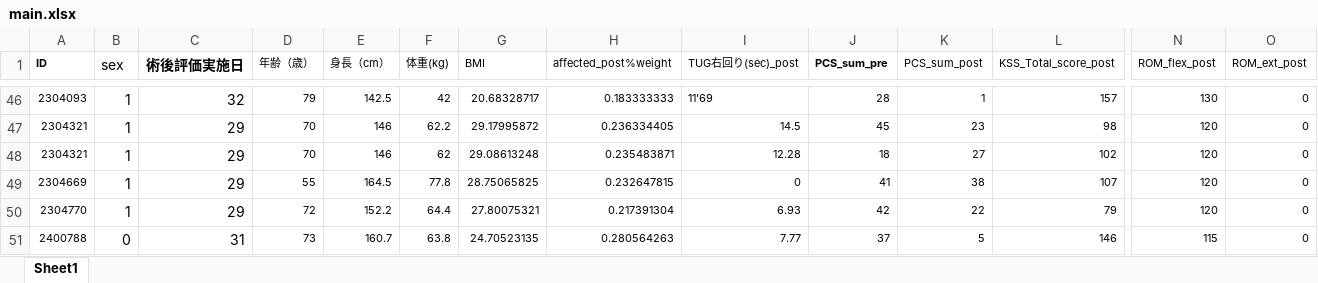
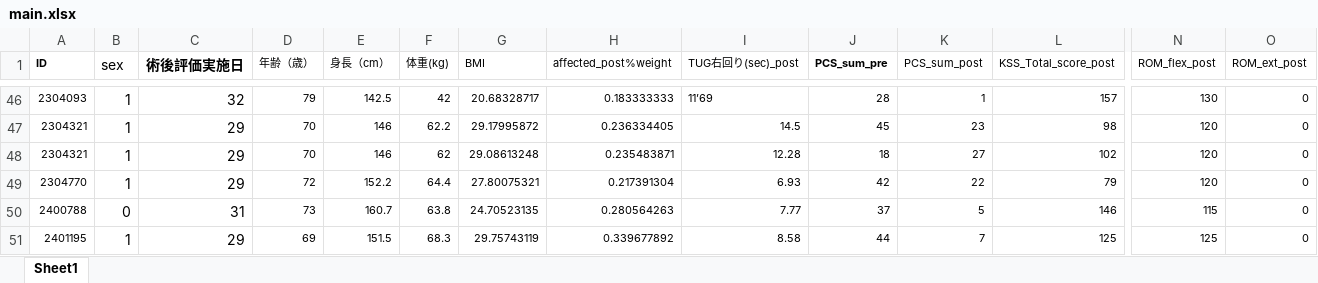
Before and after one commit to kaneko2517-wq/TKA, an Excel workbook: main.xlsx, sheet Sheet1, drawn as a sheet; only a part is shown, gaps mark what is left out; the shorter side is filled out with more unchanged rows; values as stored, in another font and other column widths than the file's, no borders; rows hold the shown columns only; the diff names each change by its address in the sheet, - before the commit and + after, or states it on an @@ line.

```diff
--- a/main.xlsx (sheet Sheet1)
+++ b/main.xlsx (sheet Sheet1)
-row 49: 2304669 | 1 | 29 | 55 | 164.5 | 77.8 | 28.75065825 | 0.232647815 | 0 | 41 | 38 | 107 | 120 | 0
```
Also changed, not shown: 4 other files.
